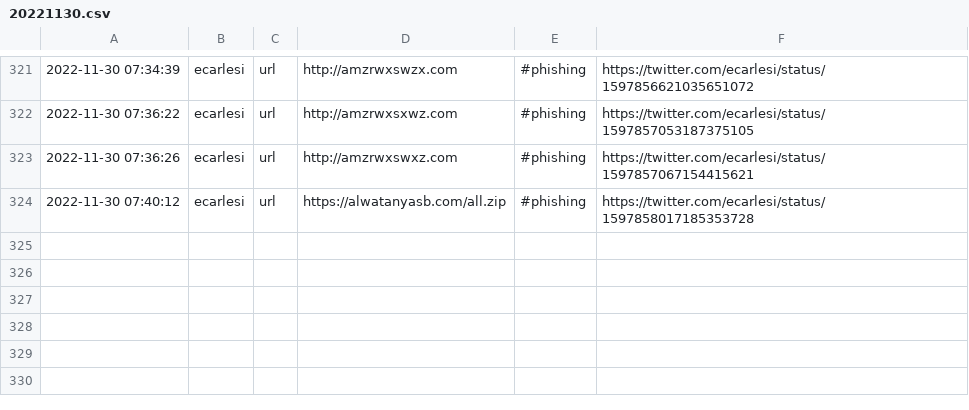
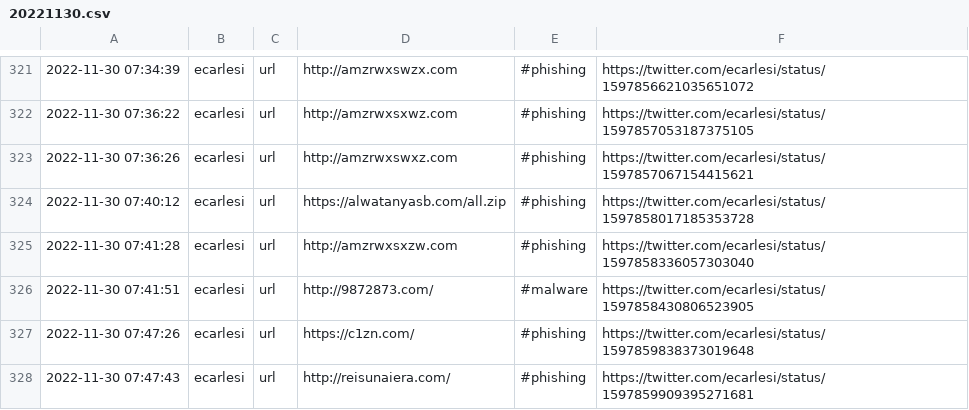
Before and after one commit to nankopeter/TweetFeed, a CSV file: 202211/20221130.csv, drawn as a sheet; only a part is shown, gaps mark what is left out; the diff names each change by its address in the sheet, - before the commit and + after, or states it on an @@ line.

```diff
--- a/202211/20221130.csv
+++ b/202211/20221130.csv
+row 325: 2022-11-30 07:41:28 | ecarlesi | url | http://amzrwxsxzw.com | #phishing | https://twitter.com/ecarlesi/status/1597858336057303040
+row 326: 2022-11-30 07:41:51 | ecarlesi | url | http://9872873.com/ | #malware | https://twitter.com/ecarlesi/status/1597858430806523905
+row 327: 2022-11-30 07:47:26 | ecarlesi | url | https://c1zn.com/ | #phishing | https://twitter.com/ecarlesi/status/1597859838373019648
+row 328: 2022-11-30 07:47:43 | ecarlesi | url | http://reisunaiera.com/ | #phishing | https://twitter.com/ecarlesi/status/1597859909395271681
```
Also changed, not shown: today.csv, 3 other files.
